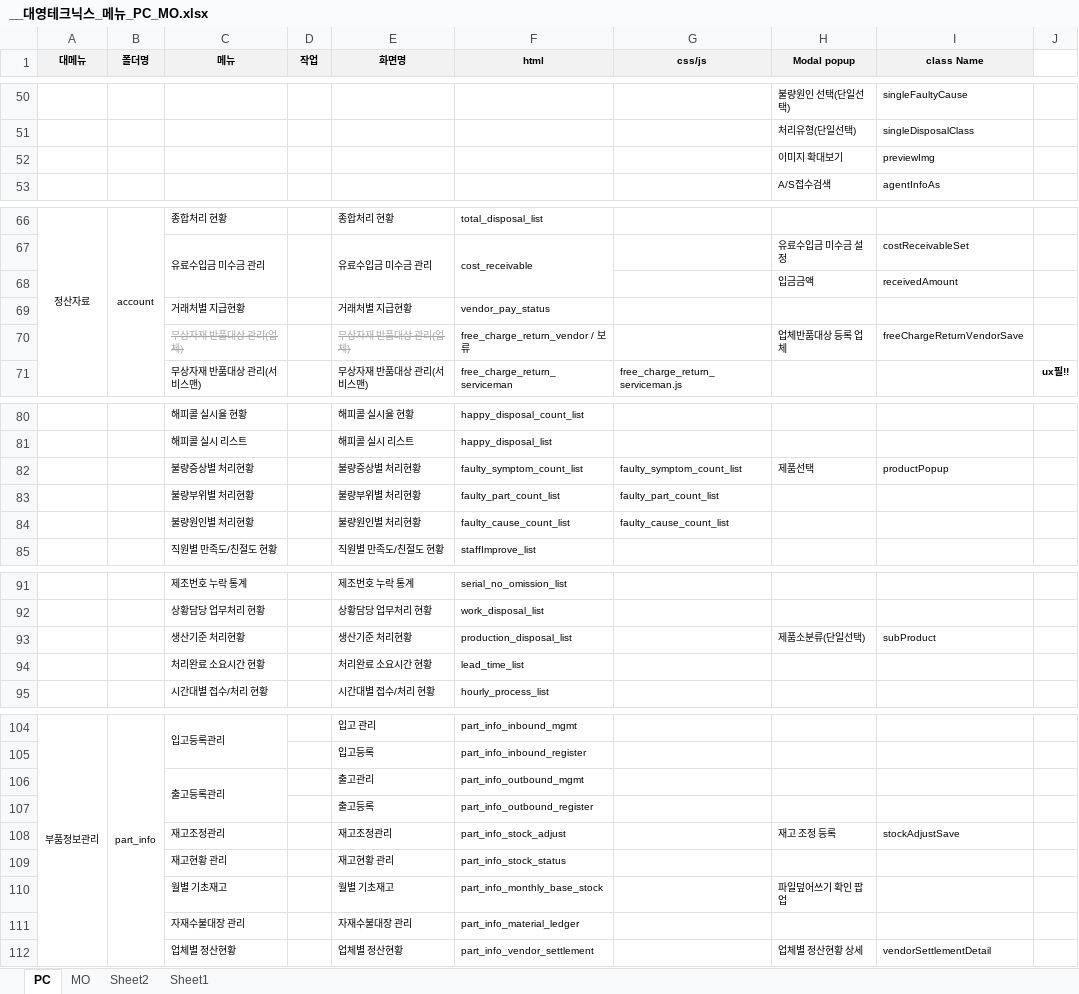
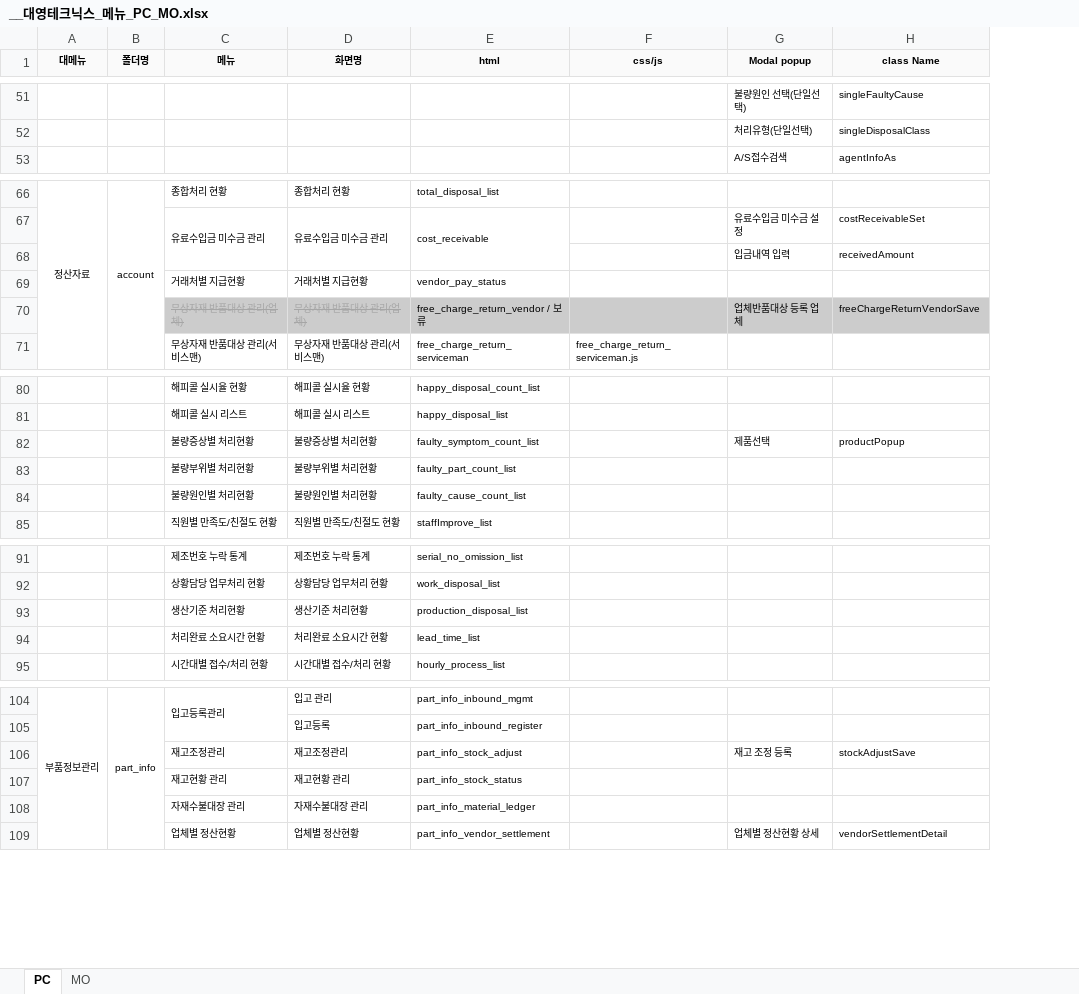
Before and after one commit to OHCHUKBOK/lassele_pc, an Excel workbook: __대영테크닉스_메뉴_PC_MO.xlsx, sheet PC, drawn as a sheet; only a part is shown, gaps mark what is left out; values as stored, in another font and other column widths than the file's, no borders; removed rows and columns are numbered as before the commit, all else as after; the diff covers the shown part only; the diff names each change by its address in the sheet, - before the commit and + after, or states it on an @@ line.

```diff
--- a/__대영테크닉스_메뉴_PC_MO.xlsx (sheet PC)
+++ b/__대영테크닉스_메뉴_PC_MO.xlsx (sheet PC)
-sheet tab: Sheet2
-sheet tab: Sheet1
-column D (작업), empty
-column J, row 71: ux필!!
-row 52:  |  |  |  |  |  |  | 이미지 확대보기 | previewImg
-G68 (Modal popup): 입금금액
+G68 (Modal popup): 입금내역 입력
-C70 fill: none
+C70 fill: #CCCCCC
-D70:H70 fill: none
+D70:H70 fill: #CCCCCC
-F82 (css/js): faulty_symptom_count_list
+F82 (css/js): (empty)
-F83 (css/js): faulty_part_count_list
+F83 (css/js): (empty)
-F84 (css/js): faulty_cause_count_list
+F84 (css/js): (empty)
-G93 (Modal popup): 제품소분류(단일선택)
+G93 (Modal popup): (empty)
-H93 (class Name): subProduct
+H93 (class Name): (empty)
-row 106:  |  | 출고등록관리 |  | 출고관리 | part_info_outbound_mgmt
-row 107:  |  |  |  | 출고등록 | part_info_outbound_register
-row 110:  |  | 월별 기초재고 |  | 월별 기초재고 | part_info_monthly_base_stock |  | 파일덮어쓰기 확인 팝업
```
Also changed, not shown: 11 added rows, 4 removed rows, 4 edited cells and cell formats elsewhere in this sheet, sheet MO, 3 other files.
